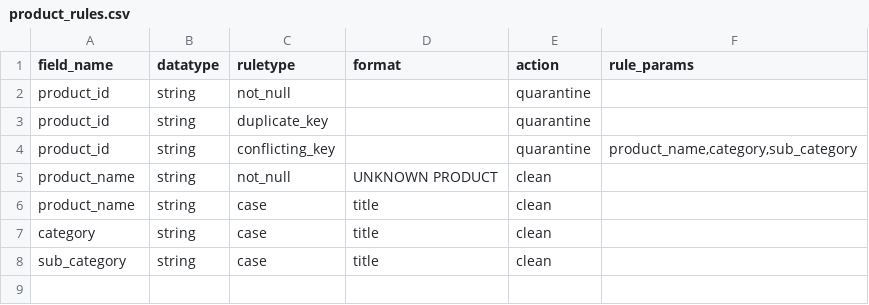
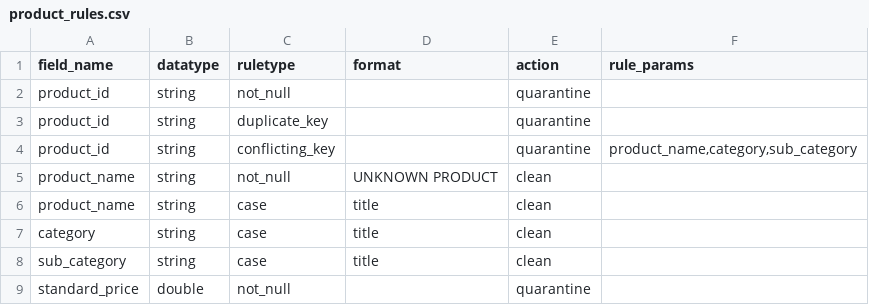
Before and after one commit to sindhurarao/sales_pipeline_poc, a CSV file: src/config/rules/product_rules.csv, drawn as a sheet.

```diff
--- a/src/config/rules/product_rules.csv
+++ b/src/config/rules/product_rules.csv
@@ -8 +8,2 @@ category,string,case,title,clean,
 sub_category,string,case,title,clean,
+standard_price,double,not_null,,quarantine,
```
Also changed, not shown: 8 other files.
